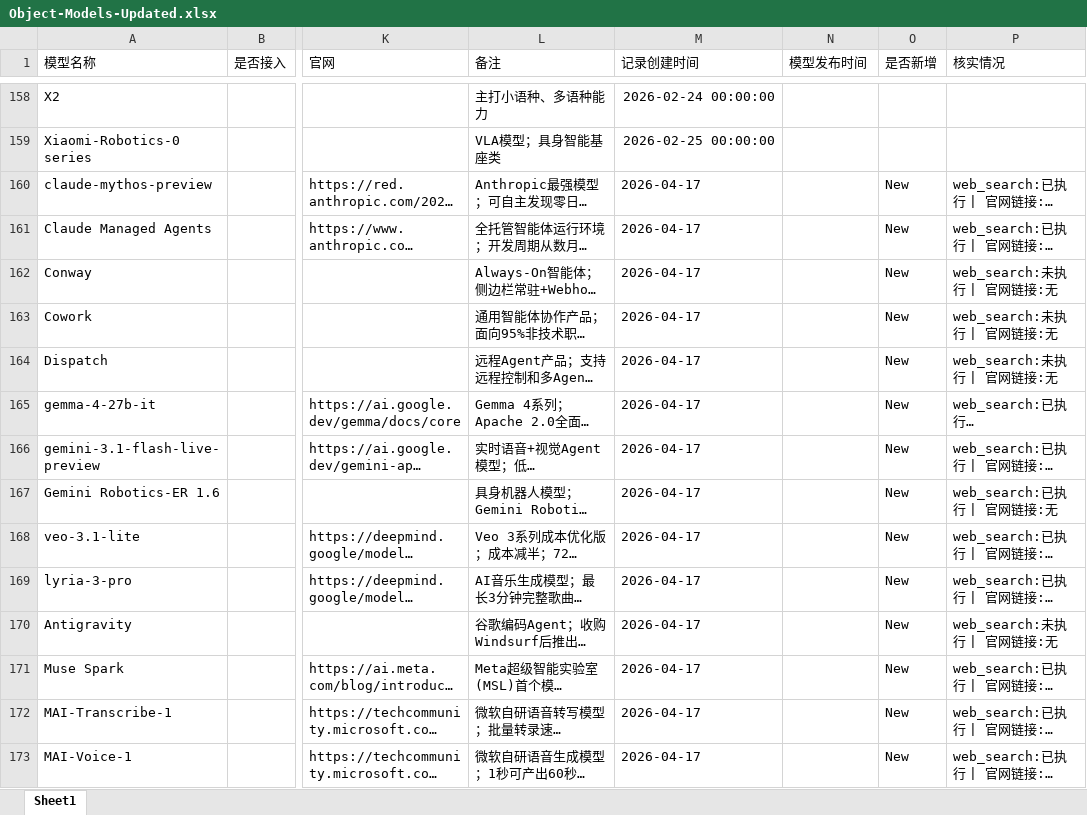
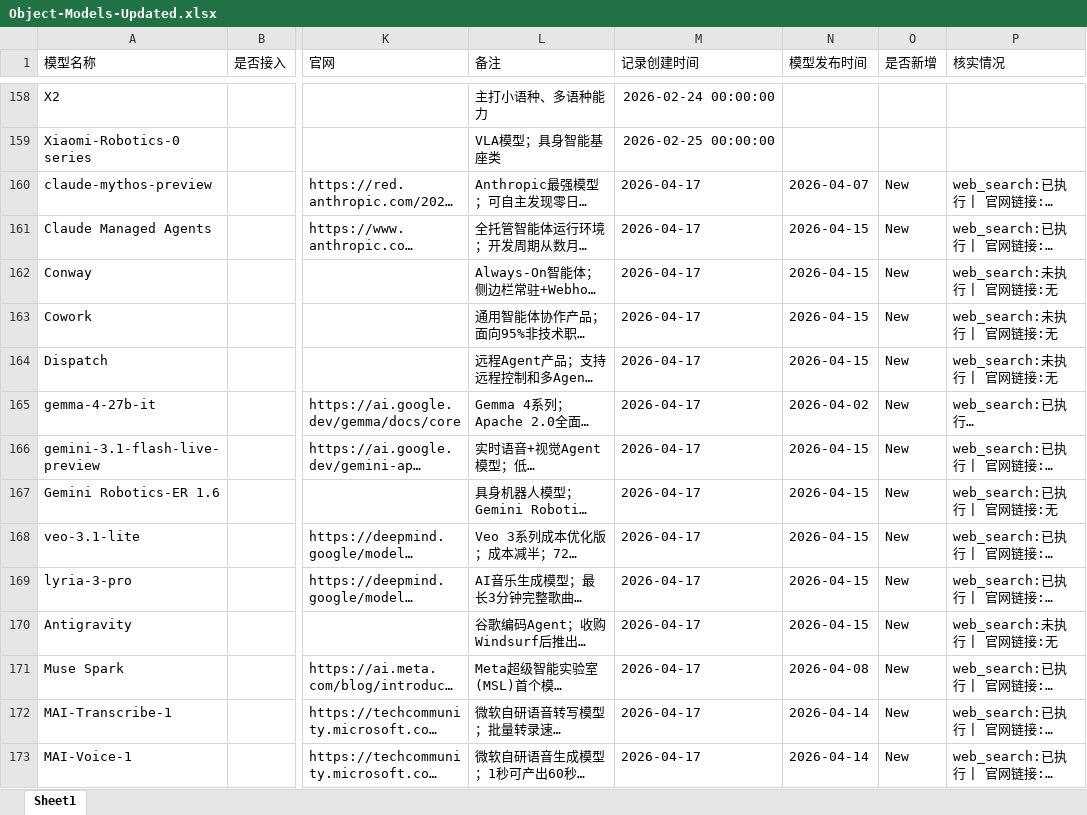
Before and after one commit to yqiu07/ai-models-tracker-site, an Excel workbook: Object-Models-Updated.xlsx, sheet Sheet1, drawn as a sheet; only a part is shown, gaps mark what is left out; long unchanged cells end in …; values as stored, in another font and other column widths than the file's, no borders; the diff covers the shown part only; the diff names each change by its address in the sheet, - before the commit and + after, or states it on an @@ line.

```diff
--- a/Object-Models-Updated.xlsx (sheet Sheet1)
+++ b/Object-Models-Updated.xlsx (sheet Sheet1)
-N160 (模型发布时间): (empty)
+N160 (模型发布时间): 2026-04-07
-N161:N164 (模型发布时间): (empty)
+N161:N164 (模型发布时间): 2026-04-15
-N165 (模型发布时间): (empty)
+N165 (模型发布时间): 2026-04-02
-N166:N170 (模型发布时间): (empty)
+N166:N170 (模型发布时间): 2026-04-15
-N171 (模型发布时间): (empty)
+N171 (模型发布时间): 2026-04-08
-N172:N173 (模型发布时间): (empty)
+N172:N173 (模型发布时间): 2026-04-14
```
Also changed, not shown: 75 edited cells elsewhere in this sheet, 2 other files.
